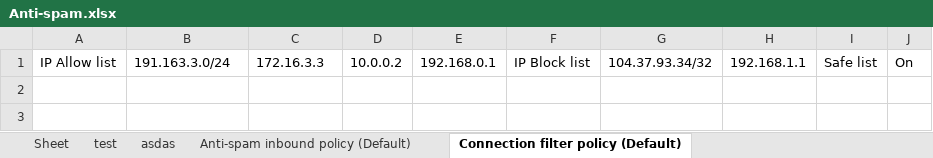
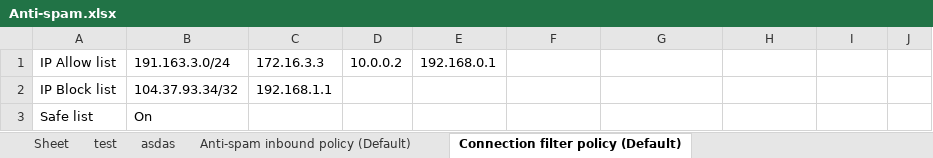
Before and after one commit to zeekeep/Ice_Cream_Truck, an Excel workbook: python/Python_Script/all_policy/Anti-spam.xlsx, sheet Connection filter policy (Default), drawn as a sheet; values as stored, in another font and other column widths than the file's, no borders; the diff names each change by its address in the sheet, - before the commit and + after, or states it on an @@ line.

```diff
--- a/python/Python_Script/all_policy/Anti-spam.xlsx (sheet Connection filter policy (Default))
+++ b/python/Python_Script/all_policy/Anti-spam.xlsx (sheet Connection filter policy (Default))
-F1: IP Block list
+F1: (empty)
-G1: 104.37.93.34/32
+G1: (empty)
-H1: 192.168.1.1
+H1: (empty)
-I1: Safe list
+I1: (empty)
-J1: On
+J1: (empty)
+row 2: IP Block list | 104.37.93.34/32 | 192.168.1.1
+row 3: Safe list | On
```
Also changed, not shown: sheet Anti-spam inbound policy (Default), sheet asdas, sheet test, sheet Anti-spam outbound policy (Default), python/Python_Script/all_policy/Anti-malware.xlsx, python/Python_Script/all_policy/Anti-phishing.xlsx, 12 other files.
